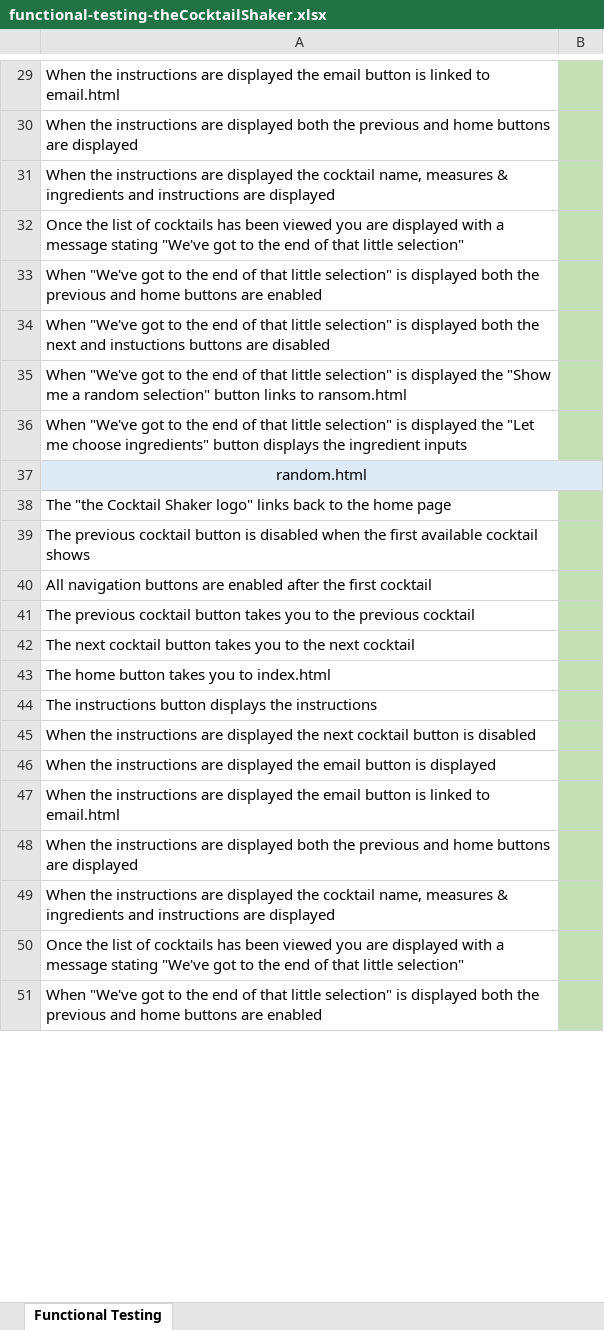
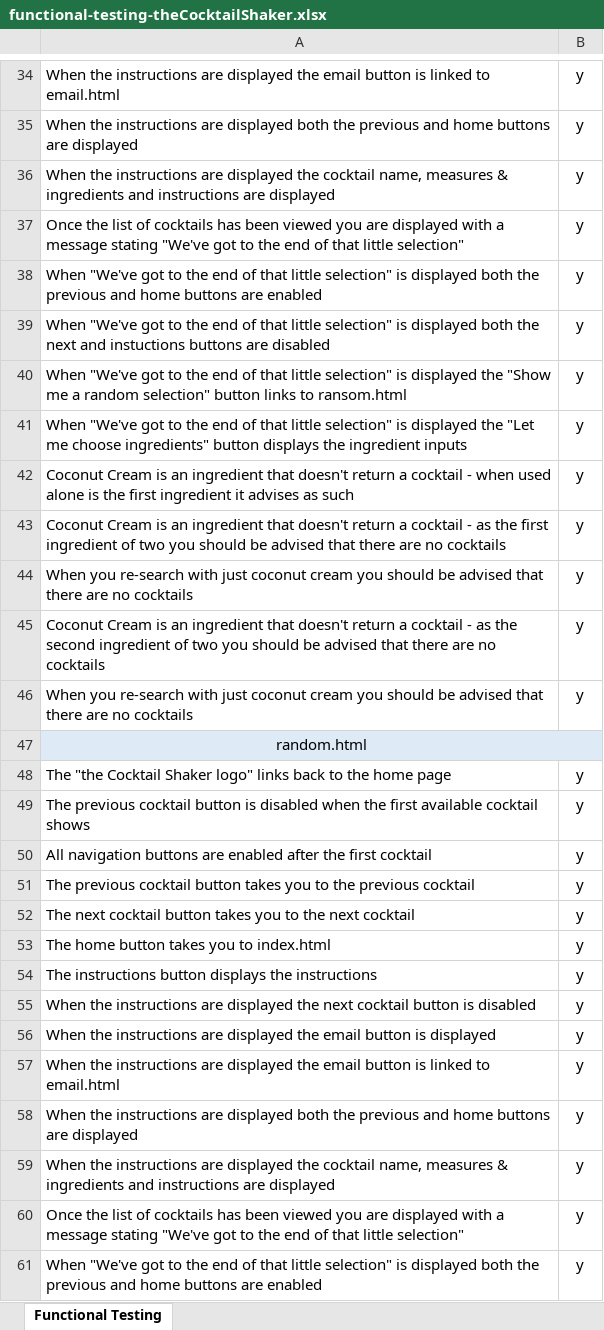
Before and after one commit to PaulWheatcroft/theCocktailShaker, an Excel workbook: functional-testing-theCocktailShaker.xlsx, sheet Functional Testing, drawn as a sheet; only a part is shown, gaps mark what is left out; values as stored, in another font and other column widths than the file's, no borders; conditional formats not drawn; addresses are those after the commit; the diff covers the shown part only; the diff names each change by its address in the sheet, - before the commit and + after, or states it on an @@ line.

Commit message:
Admin: Functional testing completed

```diff
--- a/functional-testing-theCocktailShaker.xlsx (sheet Functional Testing)
+++ b/functional-testing-theCocktailShaker.xlsx (sheet Functional Testing)
-B34:B41: (empty)
+B34:B41: y
-B34:B41 fill: #C5E0B4
+B34:B41 fill: none
+row 42: Coconut Cream is an ingredient that doesn't return a cocktail - when used alone is the first ingredient it advises as such | y
+row 43: Coconut Cream is an ingredient that doesn't return a cocktail - as the first ingredient of two you should be advised that there are no cocktails | y
+row 44: When you re-search with just coconut cream you should be advised that there are no cocktails | y
+row 45: Coconut Cream is an ingredient that doesn't return a cocktail - as the second ingredient of two you should be advised that there are no cocktails | y
+row 46: When you re-search with just coconut cream you should be advised that there are no cocktails | y
-B48:B61: (empty)
+B48:B61: y
-B48:B61 fill: #C5E0B4
+B48:B61 fill: none
```
Also changed, not shown: 12 added rows, 7 removed rows, 21 edited cells and cell formats elsewhere in this sheet, 3 other files.
